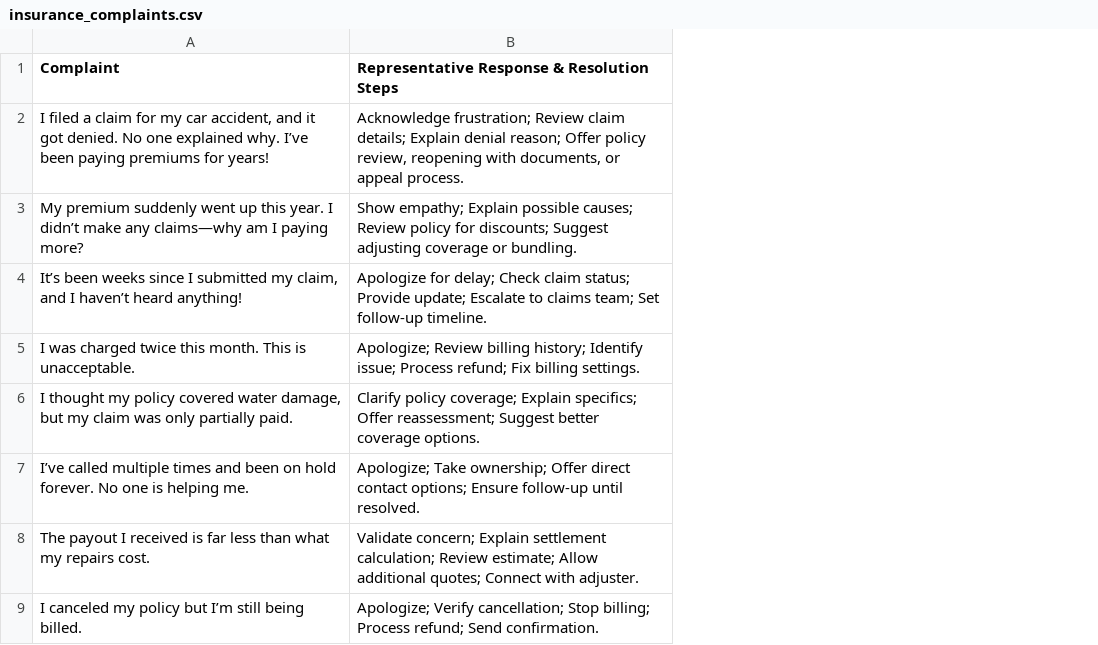
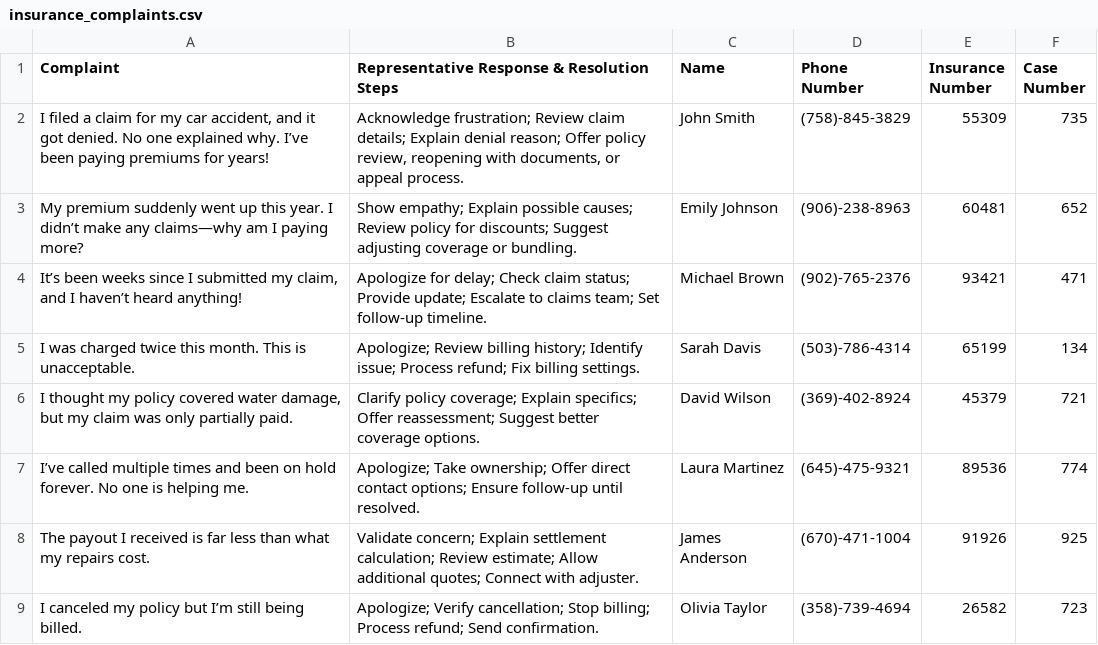
Before and after one commit to beccacrosse/hackathon-guava, a CSV file: insurance_complaints.csv, drawn as a sheet; the diff names each change by its address in the sheet, - before the commit and + after, or states it on an @@ line.

Commit message:
update callback adn insurance_complaints.csv

```diff
--- a/insurance_complaints.csv
+++ b/insurance_complaints.csv
+column C (Name), rows 2-9: John Smith | Emily Johnson | Michael Brown | Sarah Davis | David Wilson | Laura Martinez | James Anderson | Olivia Taylor
+column D (Phone Number), rows 2-9: (758)-845-3829 | (906)-238-8963 | (902)-765-2376 | (503)-786-4314 | (369)-402-8924 | (645)-475-9321 | (670)-471-1004 | (358)-739-4694
+column E (Insurance Number), rows 2-9: 55309 | 60481 | 93421 | 65199 | 45379 | 89536 | 91926 | 26582
+column F (Case Number), rows 2-9: 735 | 652 | 471 | 134 | 721 | 774 | 925 | 723
```
Also changed, not shown: 1 other file.
